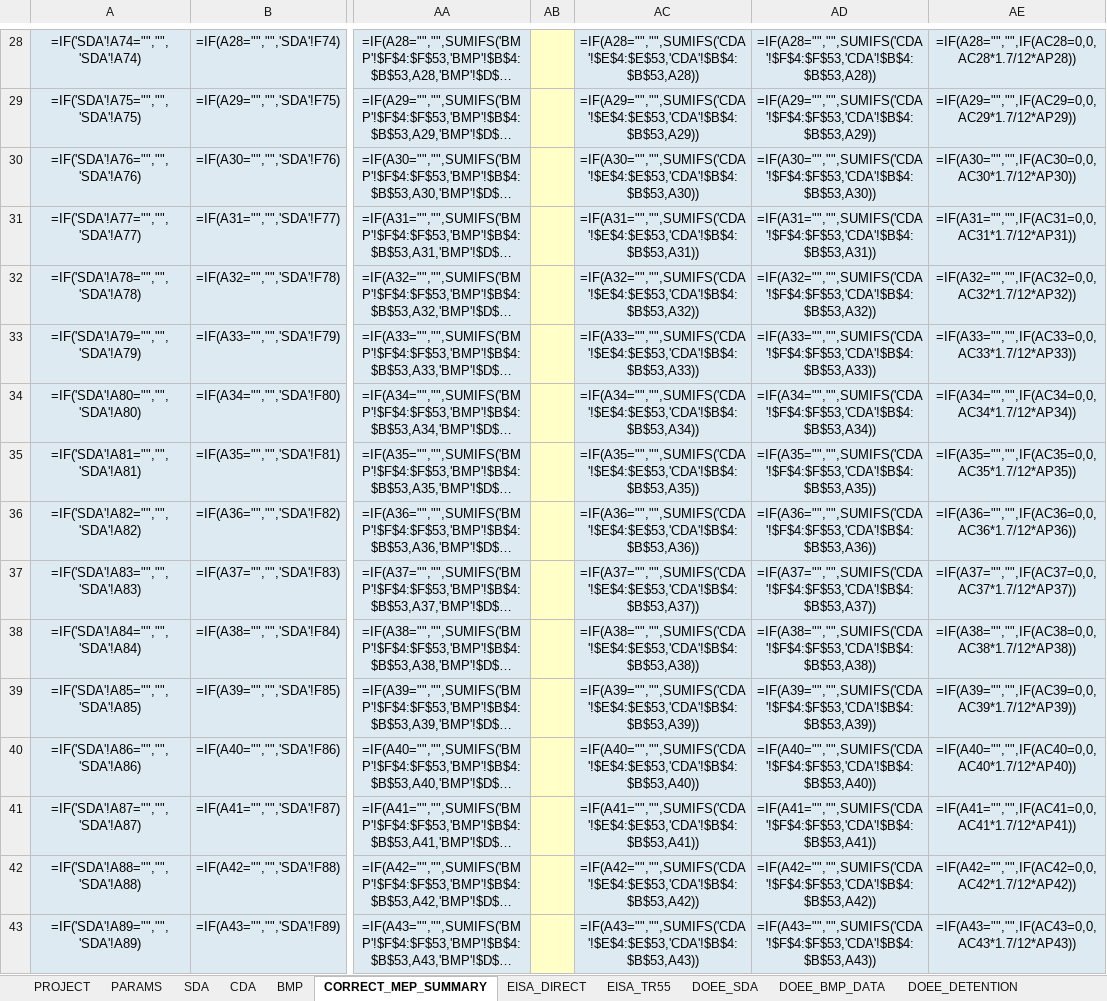
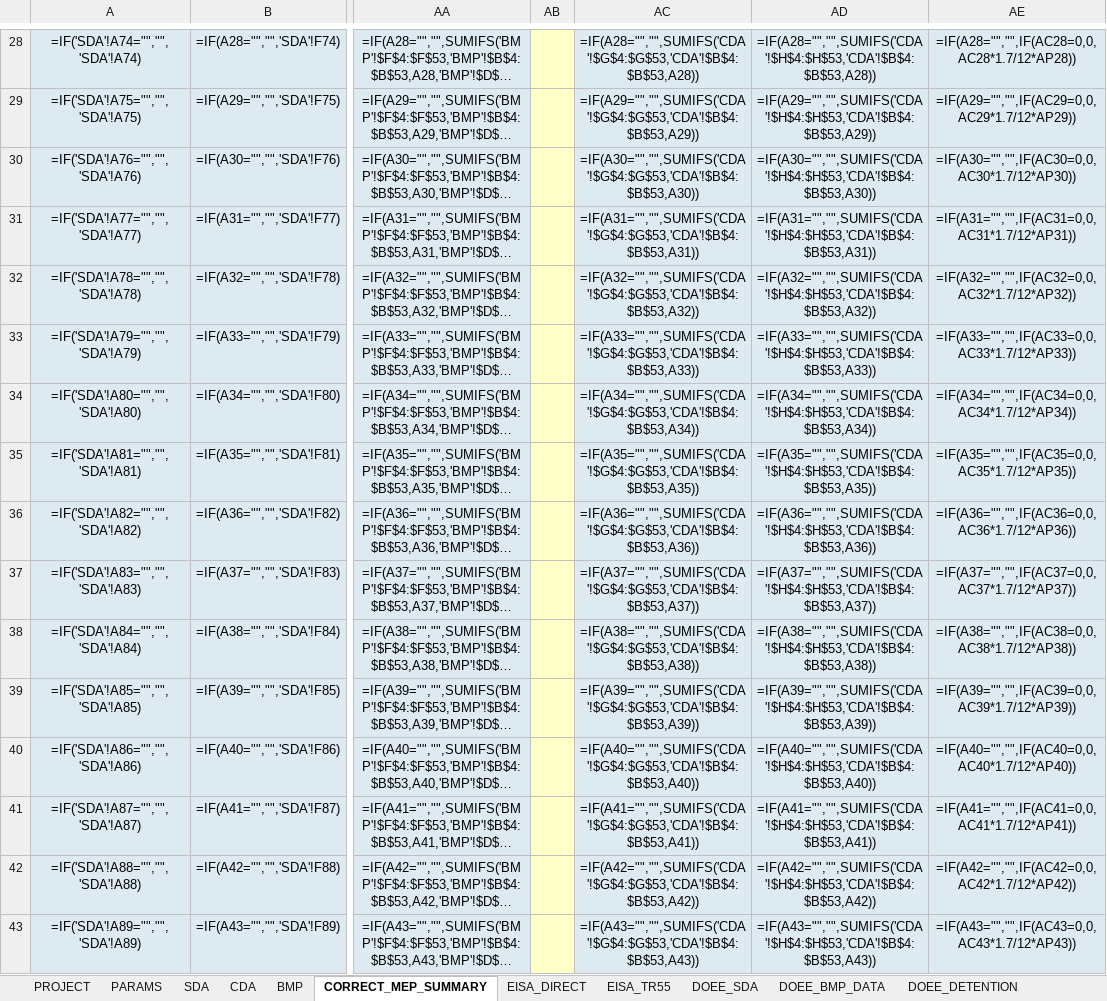
Before and after one commit to khnguyen88/ddot_doee_swm_guidelines_2026_v1, an Excel workbook: SW_Required_Provided_DOEE_EISA438.xlsx, sheet CORRECT_MEP_SUMMARY, drawn as a sheet; only a part is shown, gaps mark what is left out; long unchanged cells end in …; values as stored, in another font and other column widths than the file's, no borders; formulas without a stored value are shown as written; the diff covers the shown part only; the diff names each change by its address in the sheet, - before the commit and + after, or states it on an @@ line.

```diff
--- a/SW_Required_Provided_DOEE_EISA438.xlsx (sheet CORRECT_MEP_SUMMARY)
+++ b/SW_Required_Provided_DOEE_EISA438.xlsx (sheet CORRECT_MEP_SUMMARY)
-AC28: =IF(A28="","",SUMIFS('CDA'!$E$4:$E$53,'CDA'!$B$4:$B$53,A28))
+AC28: =IF(A28="","",SUMIFS('CDA'!$G$4:$G$53,'CDA'!$B$4:$B$53,A28))
-AD28: =IF(A28="","",SUMIFS('CDA'!$F$4:$F$53,'CDA'!$B$4:$B$53,A28))
+AD28: =IF(A28="","",SUMIFS('CDA'!$H$4:$H$53,'CDA'!$B$4:$B$53,A28))
-AC29: =IF(A29="","",SUMIFS('CDA'!$E$4:$E$53,'CDA'!$B$4:$B$53,A29))
+AC29: =IF(A29="","",SUMIFS('CDA'!$G$4:$G$53,'CDA'!$B$4:$B$53,A29))
-AD29: =IF(A29="","",SUMIFS('CDA'!$F$4:$F$53,'CDA'!$B$4:$B$53,A29))
+AD29: =IF(A29="","",SUMIFS('CDA'!$H$4:$H$53,'CDA'!$B$4:$B$53,A29))
-AC30: =IF(A30="","",SUMIFS('CDA'!$E$4:$E$53,'CDA'!$B$4:$B$53,A30))
+AC30: =IF(A30="","",SUMIFS('CDA'!$G$4:$G$53,'CDA'!$B$4:$B$53,A30))
-AD30: =IF(A30="","",SUMIFS('CDA'!$F$4:$F$53,'CDA'!$B$4:$B$53,A30))
+AD30: =IF(A30="","",SUMIFS('CDA'!$H$4:$H$53,'CDA'!$B$4:$B$53,A30))
-AC31: =IF(A31="","",SUMIFS('CDA'!$E$4:$E$53,'CDA'!$B$4:$B$53,A31))
+AC31: =IF(A31="","",SUMIFS('CDA'!$G$4:$G$53,'CDA'!$B$4:$B$53,A31))
-AD31: =IF(A31="","",SUMIFS('CDA'!$F$4:$F$53,'CDA'!$B$4:$B$53,A31))
+AD31: =IF(A31="","",SUMIFS('CDA'!$H$4:$H$53,'CDA'!$B$4:$B$53,A31))
-AC32: =IF(A32="","",SUMIFS('CDA'!$E$4:$E$53,'CDA'!$B$4:$B$53,A32))
+AC32: =IF(A32="","",SUMIFS('CDA'!$G$4:$G$53,'CDA'!$B$4:$B$53,A32))
-AD32: =IF(A32="","",SUMIFS('CDA'!$F$4:$F$53,'CDA'!$B$4:$B$53,A32))
+AD32: =IF(A32="","",SUMIFS('CDA'!$H$4:$H$53,'CDA'!$B$4:$B$53,A32))
-AC33: =IF(A33="","",SUMIFS('CDA'!$E$4:$E$53,'CDA'!$B$4:$B$53,A33))
+AC33: =IF(A33="","",SUMIFS('CDA'!$G$4:$G$53,'CDA'!$B$4:$B$53,A33))
-AD33: =IF(A33="","",SUMIFS('CDA'!$F$4:$F$53,'CDA'!$B$4:$B$53,A33))
+AD33: =IF(A33="","",SUMIFS('CDA'!$H$4:$H$53,'CDA'!$B$4:$B$53,A33))
-AC34: =IF(A34="","",SUMIFS('CDA'!$E$4:$E$53,'CDA'!$B$4:$B$53,A34))
+AC34: =IF(A34="","",SUMIFS('CDA'!$G$4:$G$53,'CDA'!$B$4:$B$53,A34))
-AD34: =IF(A34="","",SUMIFS('CDA'!$F$4:$F$53,'CDA'!$B$4:$B$53,A34))
+AD34: =IF(A34="","",SUMIFS('CDA'!$H$4:$H$53,'CDA'!$B$4:$B$53,A34))
-AC35: =IF(A35="","",SUMIFS('CDA'!$E$4:$E$53,'CDA'!$B$4:$B$53,A35))
+AC35: =IF(A35="","",SUMIFS('CDA'!$G$4:$G$53,'CDA'!$B$4:$B$53,A35))
-AD35: =IF(A35="","",SUMIFS('CDA'!$F$4:$F$53,'CDA'!$B$4:$B$53,A35))
+AD35: =IF(A35="","",SUMIFS('CDA'!$H$4:$H$53,'CDA'!$B$4:$B$53,A35))
-AC36: =IF(A36="","",SUMIFS('CDA'!$E$4:$E$53,'CDA'!$B$4:$B$53,A36))
+AC36: =IF(A36="","",SUMIFS('CDA'!$G$4:$G$53,'CDA'!$B$4:$B$53,A36))
-AD36: =IF(A36="","",SUMIFS('CDA'!$F$4:$F$53,'CDA'!$B$4:$B$53,A36))
+AD36: =IF(A36="","",SUMIFS('CDA'!$H$4:$H$53,'CDA'!$B$4:$B$53,A36))
-AC37: =IF(A37="","",SUMIFS('CDA'!$E$4:$E$53,'CDA'!$B$4:$B$53,A37))
+AC37: =IF(A37="","",SUMIFS('CDA'!$G$4:$G$53,'CDA'!$B$4:$B$53,A37))
-AD37: =IF(A37="","",SUMIFS('CDA'!$F$4:$F$53,'CDA'!$B$4:$B$53,A37))
+AD37: =IF(A37="","",SUMIFS('CDA'!$H$4:$H$53,'CDA'!$B$4:$B$53,A37))
-AC38: =IF(A38="","",SUMIFS('CDA'!$E$4:$E$53,'CDA'!$B$4:$B$53,A38))
+AC38: =IF(A38="","",SUMIFS('CDA'!$G$4:$G$53,'CDA'!$B$4:$B$53,A38))
-AD38: =IF(A38="","",SUMIFS('CDA'!$F$4:$F$53,'CDA'!$B$4:$B$53,A38))
+AD38: =IF(A38="","",SUMIFS('CDA'!$H$4:$H$53,'CDA'!$B$4:$B$53,A38))
-AC39: =IF(A39="","",SUMIFS('CDA'!$E$4:$E$53,'CDA'!$B$4:$B$53,A39))
+AC39: =IF(A39="","",SUMIFS('CDA'!$G$4:$G$53,'CDA'!$B$4:$B$53,A39))
-AD39: =IF(A39="","",SUMIFS('CDA'!$F$4:$F$53,'CDA'!$B$4:$B$53,A39))
+AD39: =IF(A39="","",SUMIFS('CDA'!$H$4:$H$53,'CDA'!$B$4:$B$53,A39))
-AC40: =IF(A40="","",SUMIFS('CDA'!$E$4:$E$53,'CDA'!$B$4:$B$53,A40))
+AC40: =IF(A40="","",SUMIFS('CDA'!$G$4:$G$53,'CDA'!$B$4:$B$53,A40))
-AD40: =IF(A40="","",SUMIFS('CDA'!$F$4:$F$53,'CDA'!$B$4:$B$53,A40))
+AD40: =IF(A40="","",SUMIFS('CDA'!$H$4:$H$53,'CDA'!$B$4:$B$53,A40))
-AC41: =IF(A41="","",SUMIFS('CDA'!$E$4:$E$53,'CDA'!$B$4:$B$53,A41))
+AC41: =IF(A41="","",SUMIFS('CDA'!$G$4:$G$53,'CDA'!$B$4:$B$53,A41))
-AD41: =IF(A41="","",SUMIFS('CDA'!$F$4:$F$53,'CDA'!$B$4:$B$53,A41))
+AD41: =IF(A41="","",SUMIFS('CDA'!$H$4:$H$53,'CDA'!$B$4:$B$53,A41))
-AC42: =IF(A42="","",SUMIFS('CDA'!$E$4:$E$53,'CDA'!$B$4:$B$53,A42))
+AC42: =IF(A42="","",SUMIFS('CDA'!$G$4:$G$53,'CDA'!$B$4:$B$53,A42))
-AD42: =IF(A42="","",SUMIFS('CDA'!$F$4:$F$53,'CDA'!$B$4:$B$53,A42))
+AD42: =IF(A42="","",SUMIFS('CDA'!$H$4:$H$53,'CDA'!$B$4:$B$53,A42))
-AC43: =IF(A43="","",SUMIFS('CDA'!$E$4:$E$53,'CDA'!$B$4:$B$53,A43))
+AC43: =IF(A43="","",SUMIFS('CDA'!$G$4:$G$53,'CDA'!$B$4:$B$53,A43))
-AD43: =IF(A43="","",SUMIFS('CDA'!$F$4:$F$53,'CDA'!$B$4:$B$53,A43))
+AD43: =IF(A43="","",SUMIFS('CDA'!$H$4:$H$53,'CDA'!$B$4:$B$53,A43))
```
Also changed, not shown: 34 edited cells elsewhere in this sheet, sheet CDA, sheet DOEE_BMP_DATA, sheet BMP, sheet SDA, sheet DOEE_DETENTION, other sheet tabs.
